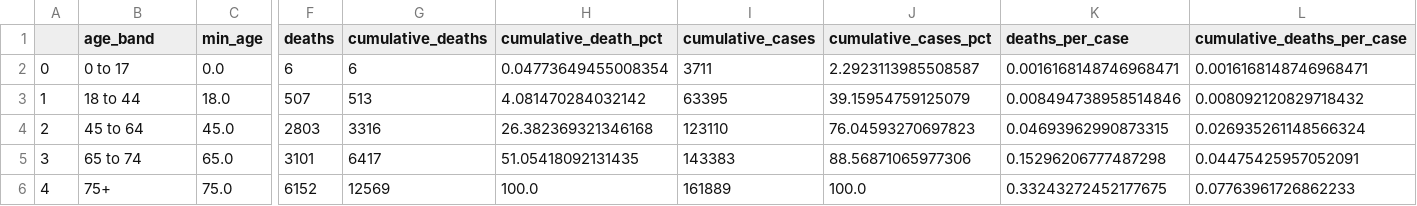
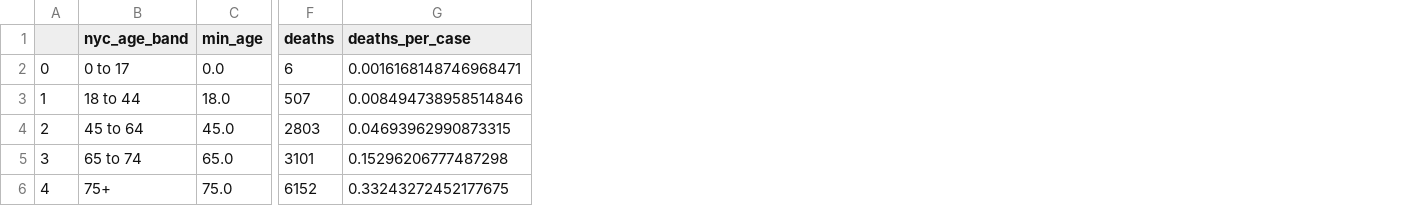
Before and after one commit to todddeluca/coronavirus, a CSV file: data/nyc_cases_and_deaths_by_age.csv, drawn as a sheet; only a part is shown, gaps mark what is left out; the diff names each change by its address in the sheet, - before the commit and + after, or states it on an @@ line.

```diff
--- a/data/nyc_cases_and_deaths_by_age.csv
+++ b/data/nyc_cases_and_deaths_by_age.csv
-column G (cumulative_deaths), rows 2-6: 6 | 513 | 3316 | 6417 | 12569
-column H (cumulative_death_pct), rows 2-6: 0.04773649455008354 | 4.081470284032142 | 26.382369321346168 | 51.05418092131435 | 100.0
-column I (cumulative_cases), rows 2-6: 3711 | 63395 | 123110 | 143383 | 161889
-column J (cumulative_cases_pct), rows 2-6: 2.2923113985508587 | 39.15954759125079 | 76.04593270697823 | 88.56871065977306 | 100.0
-column L (cumulative_deaths_per_case), rows 2-6: 0.0016168148746968471 | 0.008092120829718432 | 0.026935261148566324 | 0.04475425957052091 | 0.07763961726862233
-B1: age_band
+B1: nyc_age_band
```
Also changed, not shown: data/nyc_deaths_by_age_and_comorbidity.csv, 3 other files.
